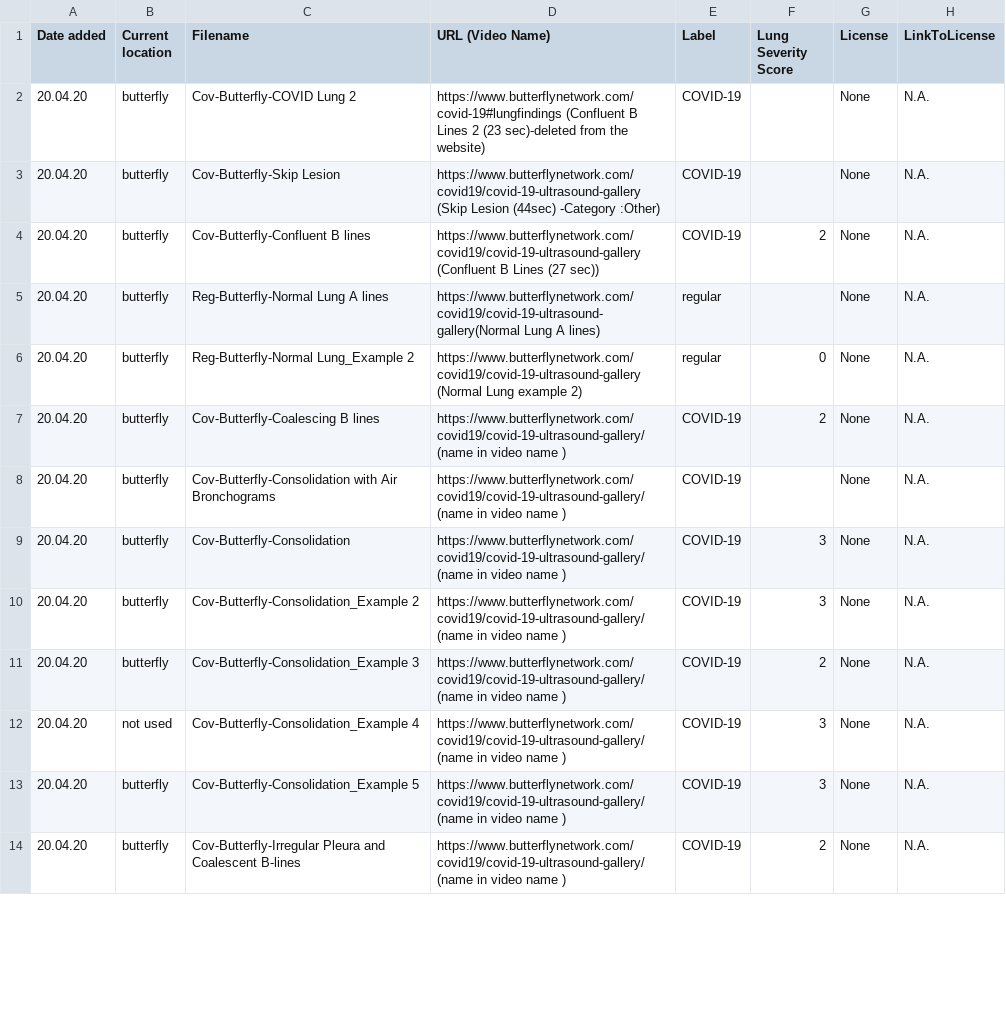
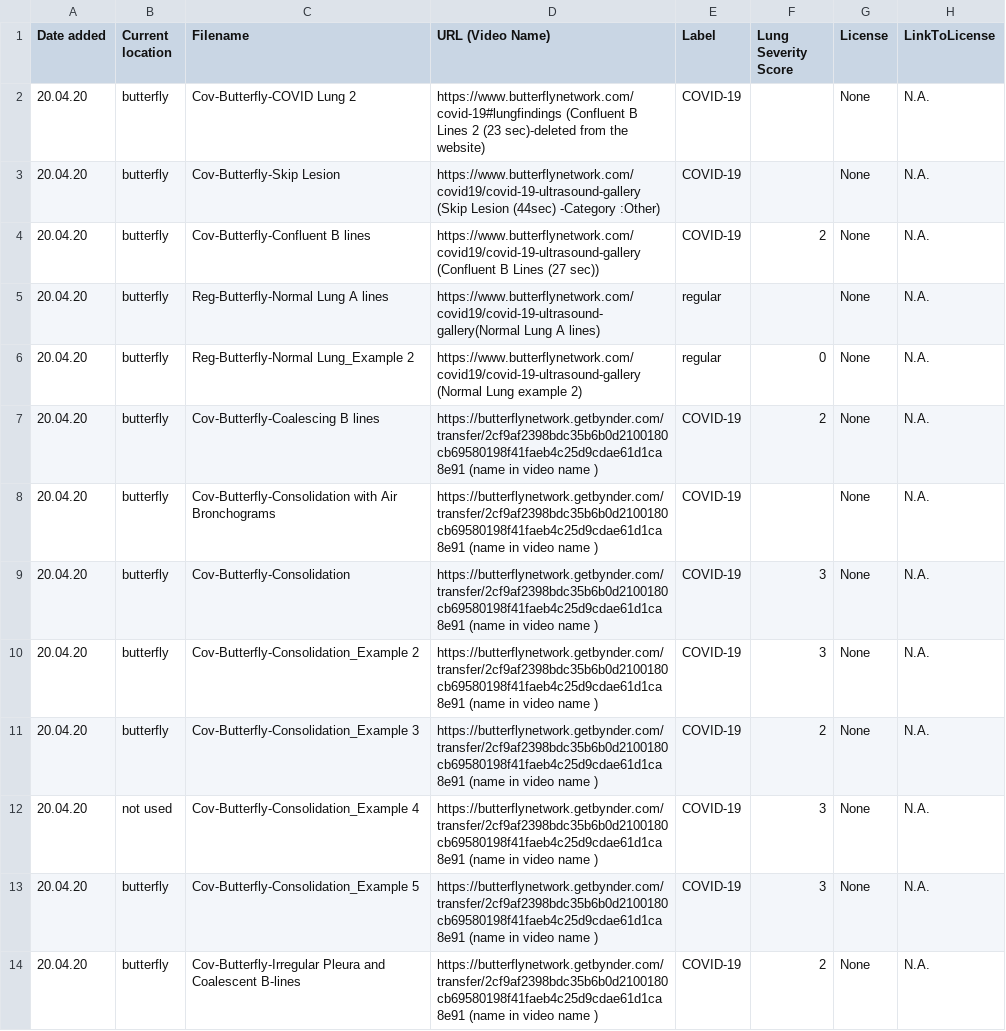
Before and after one commit to jannisborn/covid19_ultrasound, a CSV file: data/dataset_metadata.csv, drawn as a sheet; only a part is shown; the diff covers the shown part only; the diff names each change by its address in the sheet, - before the commit and + after, or states it on an @@ line.

Commit message:
data: Update butterfly data location

```diff
--- a/data/dataset_metadata.csv
+++ b/data/dataset_metadata.csv
-D7:D14 (URL (Video Name)): https://www.butterflynetwork.com/covid19/covid-19-ultrasound-gallery/ (name in…
+D7:D14 (URL (Video Name)): https://butterflynetwork.getbynder.com/transfer/2cf9af2398bdc35b6b0d2100180cb69580198f41faeb4c25d9cdae61d1ca8e91 (name in…
```
Also changed, not shown: 8 edited cells elsewhere in this file.
